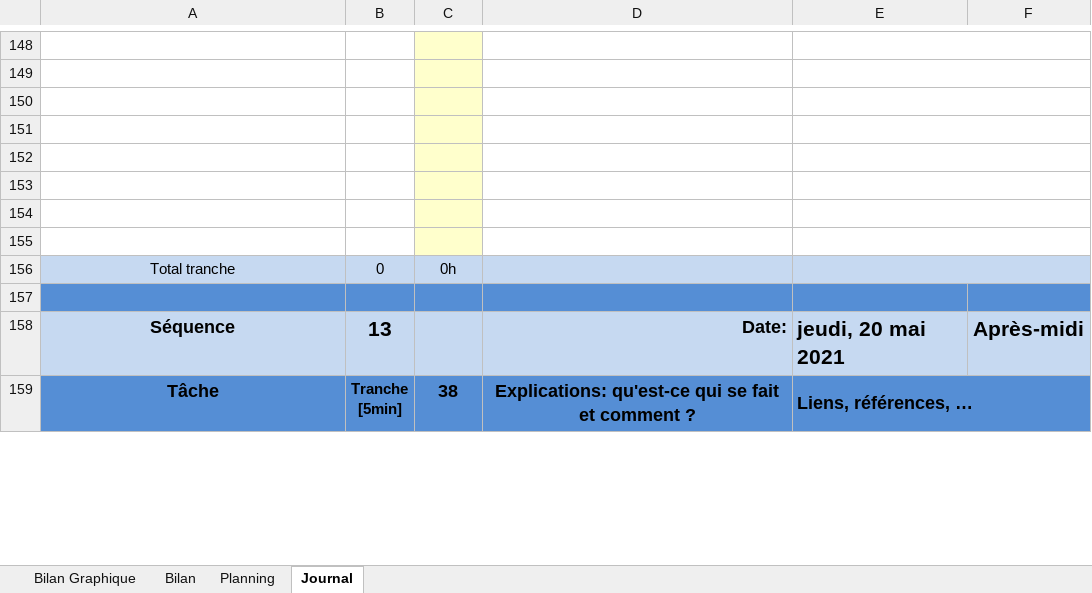
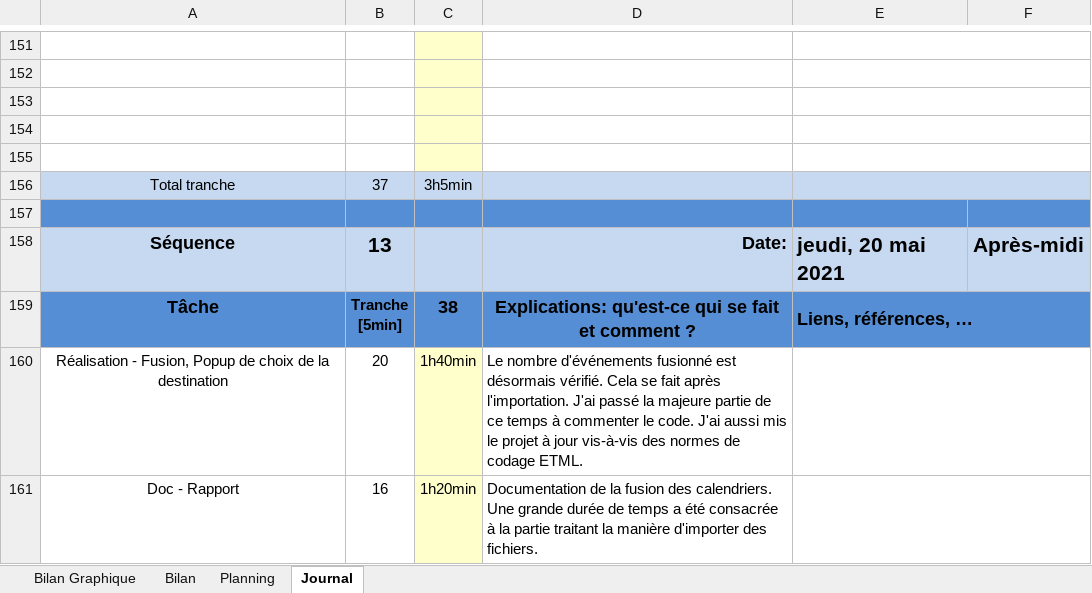
Before and after one commit to Fwai/ICalMerge_TPI, an Excel workbook: Documentation/1. PlanificationInititale_JournalDeTravail/T-TPI-leoluna-Planification-JDT.xlsm, sheet Journal, drawn as a sheet; only a part is shown, gaps mark what is left out; values as stored, in another font and other column widths than the file's, no borders; charts and pictures and conditional formats not drawn; 1 other sheet too large or unreadable and not compared; removed rows and columns are numbered as before the commit, all else as after; the diff covers the shown part only; the diff names each change by its address in the sheet, - before the commit and + after, or states it on an @@ line.

Commit message:
Changement Rapport et filtre

```diff
--- a/Documentation/1. PlanificationInititale_JournalDeTravail/T-TPI-leoluna-Planification-JDT.xlsm (sheet Journal)
+++ b/Documentation/1. PlanificationInititale_JournalDeTravail/T-TPI-leoluna-Planification-JDT.xlsm (sheet Journal)
-row 153: (empty)
-row 154: (empty)
-row 155: (empty)
-B156: 0
+B156: 37
-C156: 0h
+C156: 3h5min
+row 160: Réalisation - Fusion, Popup de choix de la destination | 20 | 1h40min | Le nombre d'événements fusionné est désormais vérifié. Cela se fait après l'importation. J'ai passé la majeure partie de ce temps à commenter le code. J'ai aussi mis le projet à jour vis-à-vis des normes de codage ETML.
+row 161: Doc - Rapport | 16 | 1h20min | Documentation de la fusion des calendriers. Une grande durée de temps a été consacrée à la partie traitant la manière d'importer des fichiers.
```
Also changed, not shown: 10 added rows, 13 removed rows, 2 moved rows and 2 edited cells elsewhere in this sheet, sheet Bilan Graphique, formulas that keep their value, charts or pictures, 20 other files.
